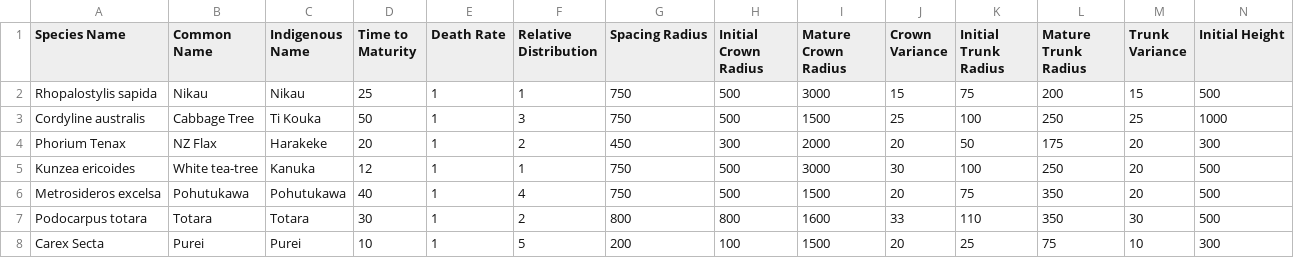
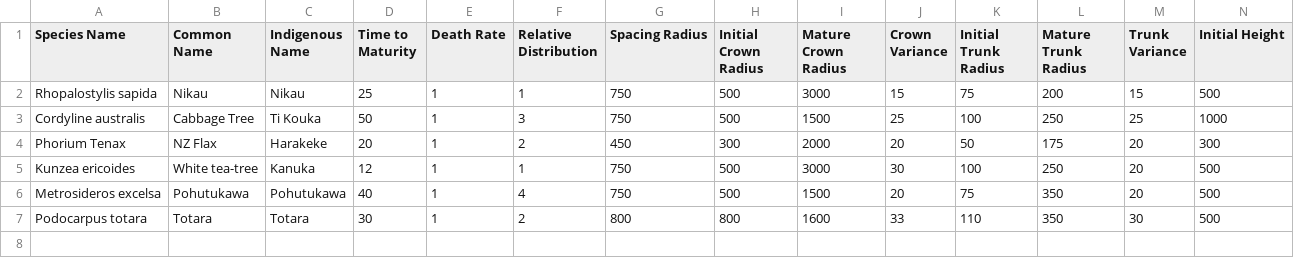
Before and after one commit to philipbelesky/groundhog, a CSV file: Examples/Combined.csv, drawn as a sheet; only a part is shown; rows hold the shown columns only; the diff names each change by its address in the sheet, - before the commit and + after, or states it on an @@ line.

```diff
--- a/Examples/Combined.csv
+++ b/Examples/Combined.csv
-row 8: Carex Secta | Purei | Purei | 10 | 1 | 5 | 200 | 100 | 1500 | 20 | 25 | 75 | 10 | 300
```
Also changed, not shown: 9 other files.
